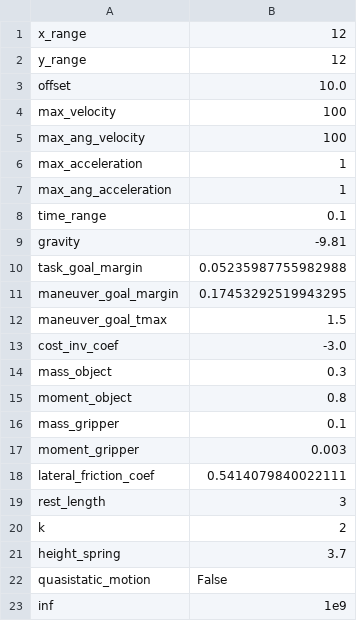
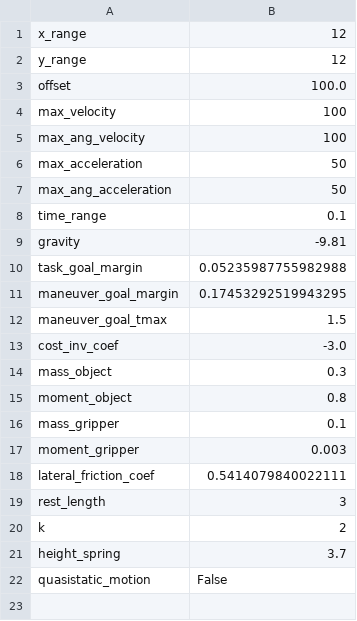
Before and after one commit to yifeidong0/dynamicCageForMPPI, a CSV file: data/evaluation/box_pivot/rand_fri_coeff1/approaches/effort-aoest/box_pivot_hyperparams.csv, drawn as a sheet.

```diff
--- a/data/evaluation/box_pivot/rand_fri_coeff1/approaches/effort-aoest/box_pivot_hyperparams.csv
+++ b/data/evaluation/box_pivot/rand_fri_coeff1/approaches/effort-aoest/box_pivot_hyperparams.csv
@@ -2,7 +2,7 @@ x_range,12
 y_range,12
-offset,10.0
+offset,100.0
 max_velocity,100
 max_ang_velocity,100
-max_acceleration,1
-max_ang_acceleration,1
+max_acceleration,50
+max_ang_acceleration,50
 time_range,0.1
@@ -22,2 +22 @@ height_spring,3.7
 quasistatic_motion,False
-inf,1e9
```
Also changed, not shown: data/evaluation/box_pivot/rand_fri_coeff1/approaches/effort-aoest/ao_est.csv, data/evaluation/box_pivot/rand_fri_coeff1/approaches/effort-aorrt/ao_rrt.csv, 27 other files.
